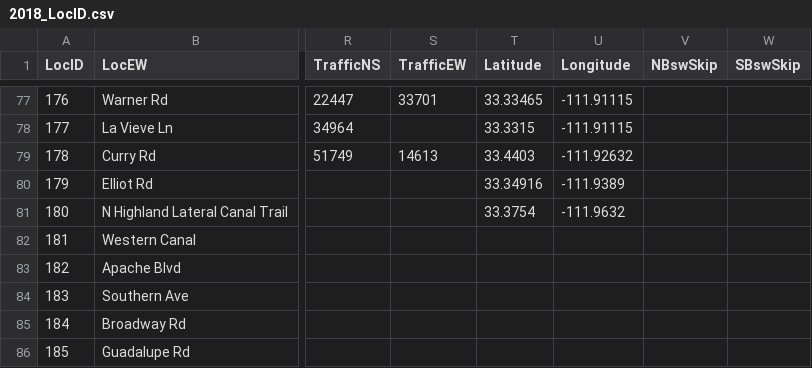
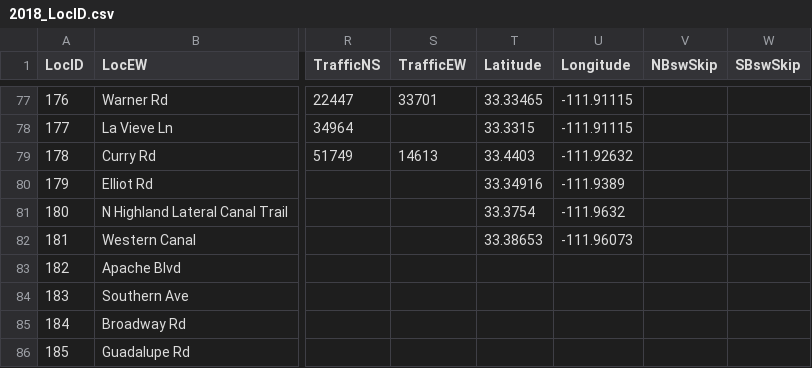
Before and after one commit to biketempe/DataAnalysis, a CSV file: dataproc/R/DataIn/2018_LocID.csv, drawn as a sheet; only a part is shown, gaps mark what is left out; the diff names each change by its address in the sheet, - before the commit and + after, or states it on an @@ line.

Commit message:
ConvertSingleDigitizedToFinalDataFormat.xlsx Converts digitized data (count sheet format) to final data format.

```diff
--- a/dataproc/R/DataIn/2018_LocID.csv
+++ b/dataproc/R/DataIn/2018_LocID.csv
-T82 (Latitude): (empty)
+T82 (Latitude): 33.38653
-U82 (Longitude): (empty)
+U82 (Longitude): -111.96073
```
Also changed, not shown: 1 other file.
